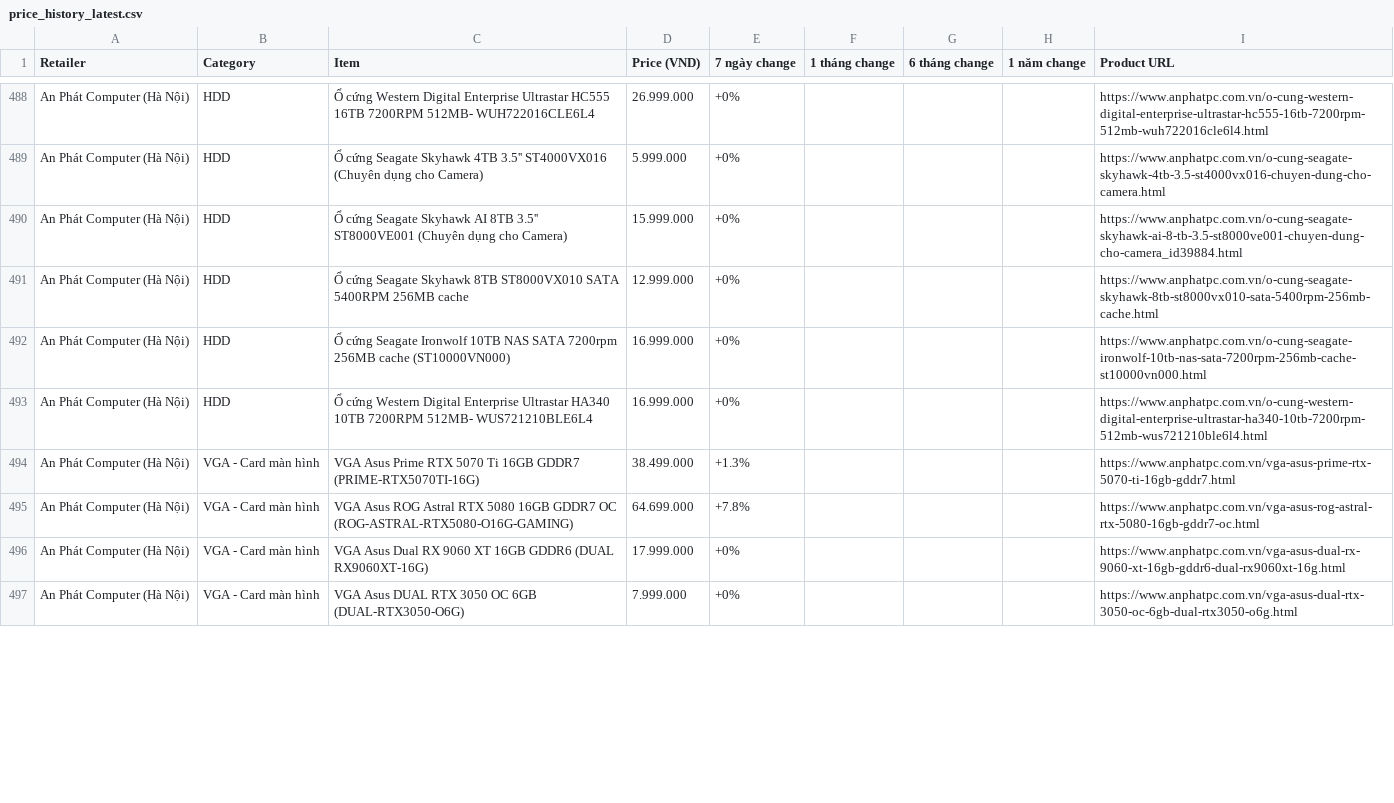
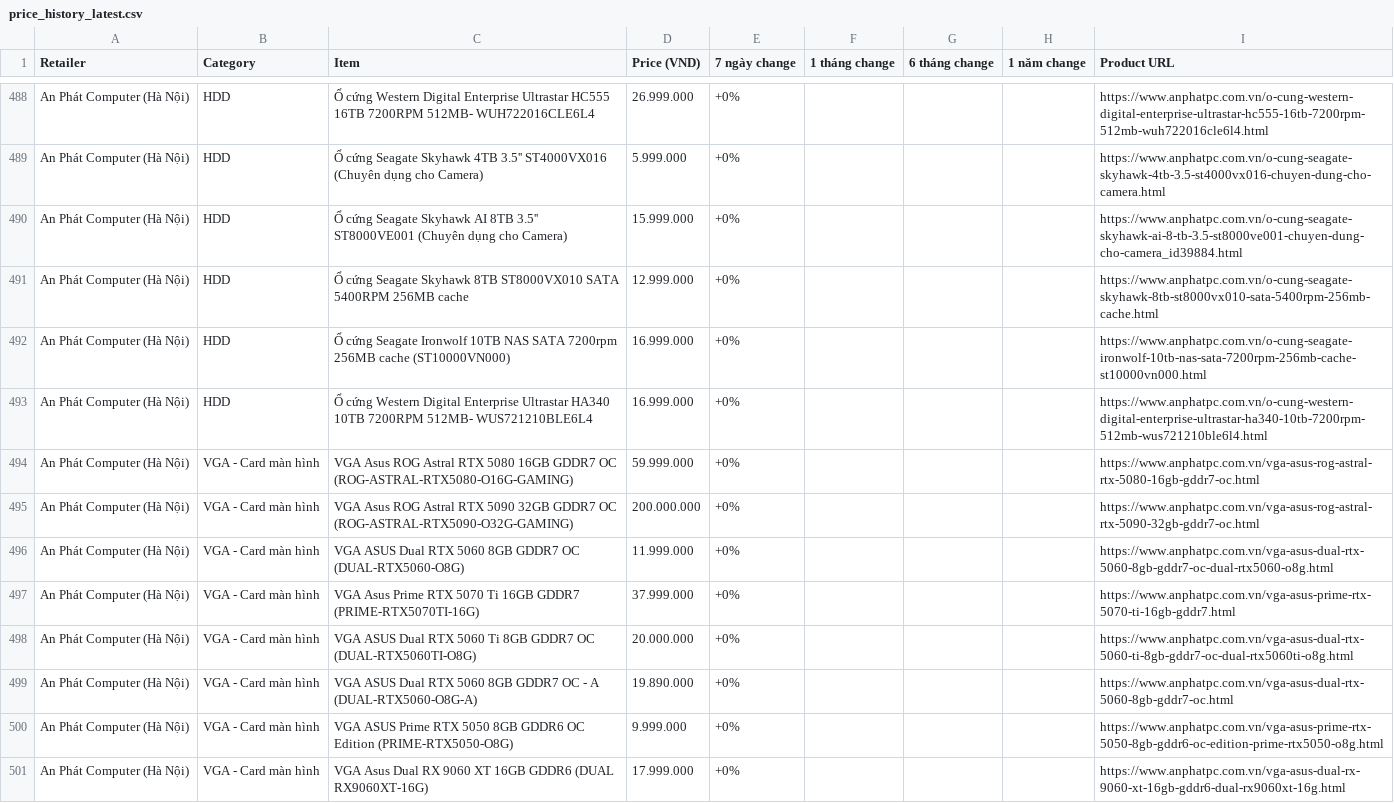
Before and after one commit to tuongphanbase/tech-price-mailer, a CSV file: docs/price_history_latest.csv, drawn as a sheet; only a part is shown, gaps mark what is left out; the shorter side is filled out with more unchanged rows; the diff covers the shown part only.

```diff
--- a/docs/price_history_latest.csv
+++ b/docs/price_history_latest.csv
@@ -493,4 +493,9 @@ An Phát Computer (Hà Nội),HDD,Ổ cứng Seagate Ironwolf 10TB NAS SATA 7200
 An Phát Computer (Hà Nội),HDD,Ổ cứng Western Digital Enterprise Ultrastar HA340 10TB 7200RPM 512MB- WUS721210BLE6L4,16.999.000,+0%,,,,https://www.anphatpc.com.vn/o-cung-western-digital-enterprise-ultrastar-ha340-10tb-7200rpm-512mb-wus721210ble6l4.html
-An Phát Computer (Hà Nội),VGA - Card màn hình,VGA Asus Prime RTX 5070 Ti 16GB GDDR7 (PRIME-RTX5070TI-16G),38.499.000,+1.3%,,,,https://www.anphatpc.com.vn/vga-asus-prime-rtx-5070-ti-16gb-gddr7.html
-An Phát Computer (Hà Nội),VGA - Card màn hình,VGA Asus ROG Astral RTX 5080 16GB GDDR7 OC (ROG-ASTRAL-RTX5080-O16G-GAMING),64.699.000,+7.8%,,,,https://www.anphatpc.com.vn/vga-asus-rog-astral-rtx-5080-16gb-gddr7-oc.html
+An Phát Computer (Hà Nội),VGA - Card màn hình,VGA Asus ROG Astral RTX 5080 16GB GDDR7 OC (ROG-ASTRAL-RTX5080-O16G-GAMING),59.999.000,+0%,,,,https://www.anphatpc.com.vn/vga-asus-rog-astral-rtx-5080-16gb-gddr7-oc.html
+An Phát Computer (Hà Nội),VGA - Card màn hình,VGA Asus ROG Astral RTX 5090 32GB GDDR7 OC (ROG-ASTRAL-RTX5090-O32G-GAMING),200.000.000,+0%,,,,https://www.anphatpc.com.vn/vga-asus-rog-astral-rtx-5090-32gb-gddr7-oc.html
+An Phát Computer (Hà Nội),VGA - Card màn hình,VGA ASUS Dual RTX 5060 8GB GDDR7 OC (DUAL-RTX5060-O8G),11.999.000,+0%,,,,https://www.anphatpc.com.vn/vga-asus-dual-rtx-5060-8gb-gddr7-oc-dual-rtx5060-o8g.html
+An Phát Computer (Hà Nội),VGA - Card màn hình,VGA Asus Prime RTX 5070 Ti 16GB GDDR7 (PRIME-RTX5070TI-16G),37.999.000,+0%,,,,https://www.anphatpc.com.vn/vga-asus-prime-rtx-5070-ti-16gb-gddr7.html
+An Phát Computer (Hà Nội),VGA - Card màn hình,VGA ASUS Dual RTX 5060 Ti 8GB GDDR7 OC (DUAL-RTX5060TI-O8G),20.000.000,+0%,,,,https://www.anphatpc.com.vn/vga-asus-dual-rtx-5060-ti-8gb-gddr7-oc-dual-rtx5060ti-o8g.html
+An Phát Computer (Hà Nội),VGA - Card màn hình,VGA ASUS Dual RTX 5060 8GB GDDR7 OC - A (DUAL-RTX5060-O8G-A),19.890.000,+0%,,,,https://www.anphatpc.com.vn/vga-asus-dual-rtx-5060-8gb-gddr7-oc.html
+An Phát Computer (Hà Nội),VGA - Card màn hình,VGA ASUS Prime RTX 5050 8GB GDDR6 OC Edition (PRIME-RTX5050-O8G),9.999.000,+0%,,,,https://www.anphatpc.com.vn/vga-asus-prime-rtx-5050-8gb-gddr6-oc-edition-prime-rtx5050-o8g.html
 An Phát Computer (Hà Nội),VGA - Card màn hình,VGA Asus Dual RX 9060 XT 16GB GDDR6 (DUAL RX9060XT-16G),17.999.000,+0%,,,,https://www.anphatpc.com.vn/vga-asus-dual-rx-9060-xt-16gb-gddr6-dual-rx9060xt-16g.html
```
Also changed, not shown: 4 added rows, 8 removed rows and 7 moved rows elsewhere in this file, 4 other files.
